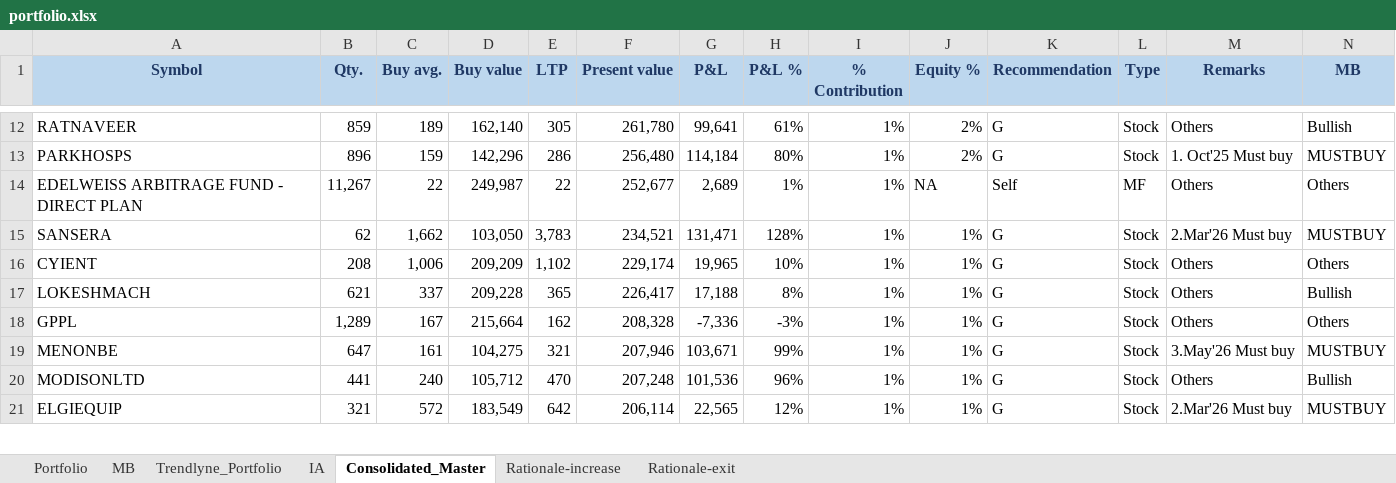
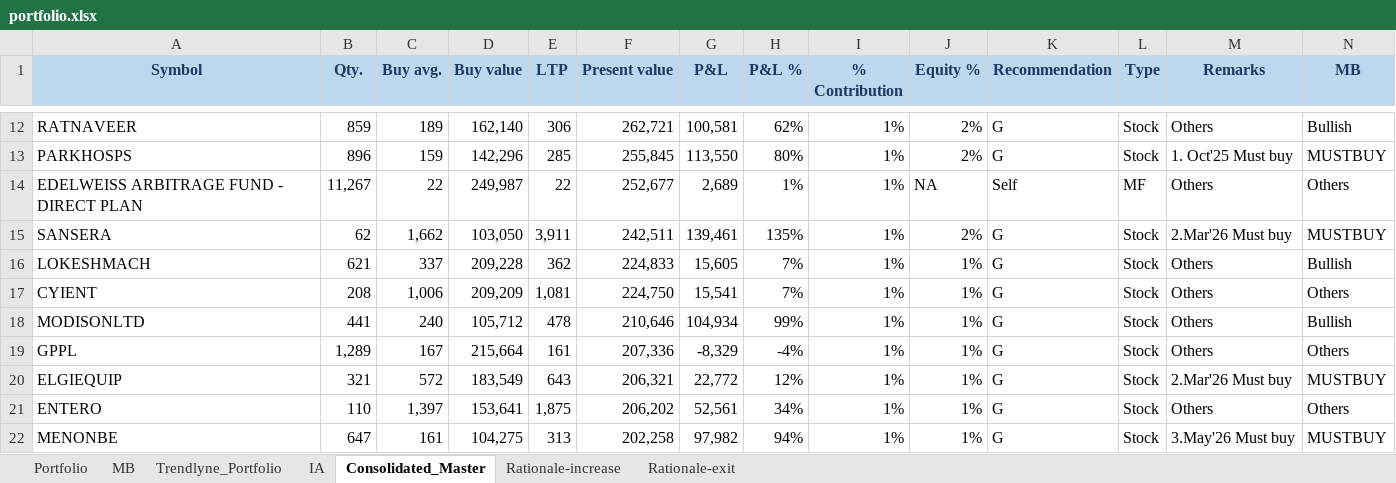
Before and after one commit to kvector0001/STT-Dashboard, an Excel workbook: data/portfolio.xlsx, sheet Consolidated_Master, drawn as a sheet; only a part is shown, gaps mark what is left out; values as stored, in another font and other column widths than the file's, no borders; charts and pictures and conditional formats not drawn; removed rows and columns are numbered as before the commit, all else as after; the diff covers the shown part only; the diff names each change by its address in the sheet, - before the commit and + after, or states it on an @@ line.

```diff
--- a/data/portfolio.xlsx (sheet Consolidated_Master)
+++ b/data/portfolio.xlsx (sheet Consolidated_Master)
-E12 (LTP): 305
+E12 (LTP): 306
-F12 (Present value): 261,780
+F12 (Present value): 262,721
-G12 (P&L): 99,641
+G12 (P&L): 100,581
-H12 (P&L %): 61%
+H12 (P&L %): 62%
-E13 (LTP): 286
+E13 (LTP): 285
-F13 (Present value): 256,480
+F13 (Present value): 255,845
-G13 (P&L): 114,184
+G13 (P&L): 113,550
-E15 (LTP): 3,783
+E15 (LTP): 3,911
-F15 (Present value): 234,521
+F15 (Present value): 242,511
-G15 (P&L): 131,471
+G15 (P&L): 139,461
-H15 (P&L %): 128%
+H15 (P&L %): 135%
-J15 (Equity %): 1%
+J15 (Equity %): 2%
-row 16: CYIENT | 208 | 1,006 | 209,209 | 1,102 | 229,174 | 19,965 | 10% | 1% | 1% | G | Stock | Others | Others
-E16 (LTP): 365
+E16 (LTP): 362
-F16 (Present value): 226,417
+F16 (Present value): 224,833
-G16 (P&L): 17,188
+G16 (P&L): 15,605
-H16 (P&L %): 8%
+H16 (P&L %): 7%
-row 18: GPPL | 1,289 | 167 | 215,664 | 162 | 208,328 | -7,336 | -3% | 1% | 1% | G | Stock | Others | Others
-row 19: MENONBE | 647 | 161 | 104,275 | 321 | 207,946 | 103,671 | 99% | 1% | 1% | G | Stock | 3.May'26 Must buy | MUSTBUY
+row 17: CYIENT | 208 | 1,006 | 209,209 | 1,081 | 224,750 | 15,541 | 7% | 1% | 1% | G | Stock | Others | Others
-E18 (LTP): 470
+E18 (LTP): 478
-F18 (Present value): 207,248
+F18 (Present value): 210,646
-G18 (P&L): 101,536
+G18 (P&L): 104,934
-H18 (P&L %): 96%
+H18 (P&L %): 99%
+row 19: GPPL | 1,289 | 167 | 215,664 | 161 | 207,336 | -8,329 | -4% | 1% | 1% | G | Stock | Others | Others
-E20 (LTP): 642
+E20 (LTP): 643
-F20 (Present value): 206,114
+F20 (Present value): 206,321
-G20 (P&L): 22,565
+G20 (P&L): 22,772
+row 21: ENTERO | 110 | 1,397 | 153,641 | 1,875 | 206,202 | 52,561 | 34% | 1% | 1% | G | Stock | Others | Others
+row 22: MENONBE | 647 | 161 | 104,275 | 313 | 202,258 | 97,982 | 94% | 1% | 1% | G | Stock | 3.May'26 Must buy | MUSTBUY
```
Also changed, not shown: 37 added rows, 38 removed rows and 410 edited cells elsewhere in this sheet, sheet Portfolio, sheet Trendlyne_Portfolio, 1 other file.
